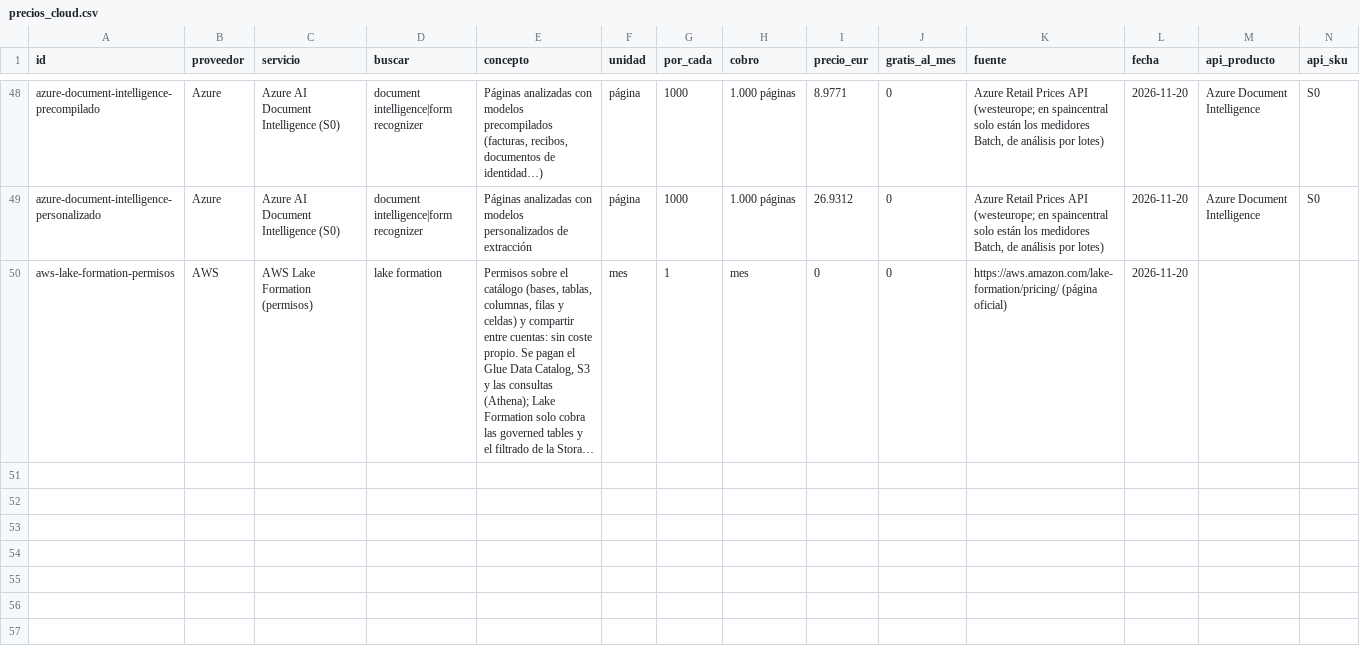
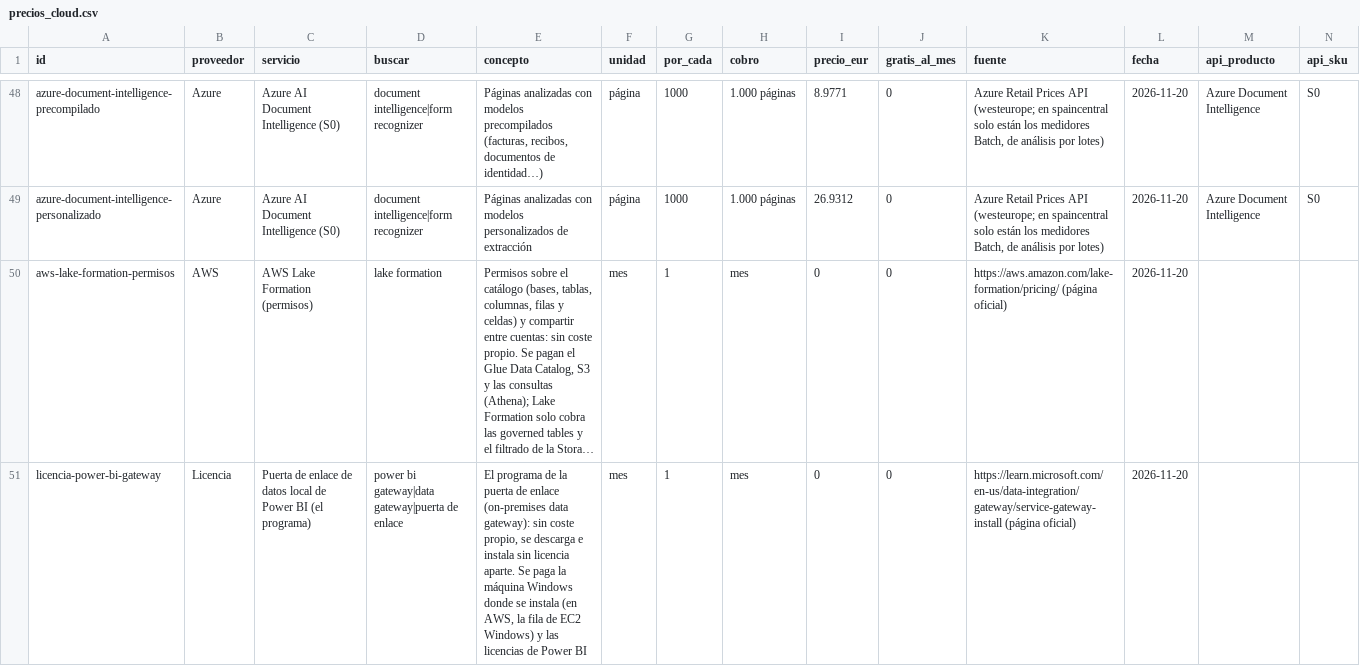
Before and after one commit to ruBBBBBBa/AIDM, a CSV file: bd/precios_cloud.csv, drawn as a sheet; only a part is shown, gaps mark what is left out; long unchanged cells end in …; rows hold the shown columns only; the diff names each change by its address in the sheet, - before the commit and + after, or states it on an @@ line.

```diff
--- a/bd/precios_cloud.csv
+++ b/bd/precios_cloud.csv
+row 51: licencia-power-bi-gateway | Licencia | Puerta de enlace de datos local de Power BI (el programa) | power bi gateway|data gateway|puerta de enlace | El programa de la puerta de enlace (on-premises data gateway): sin coste propio, se descarga e instala sin licencia aparte. Se paga la máquina Windows donde se instala (en AWS, la fila de EC2 Windows) y las licencias de Power BI | mes | 1 | mes | 0 | 0 | https://learn.microsoft.com/en-us/data-integration/gateway/service-gateway-install (página oficial) | 2026-11-20
```
Also changed, not shown: 2 other files.
